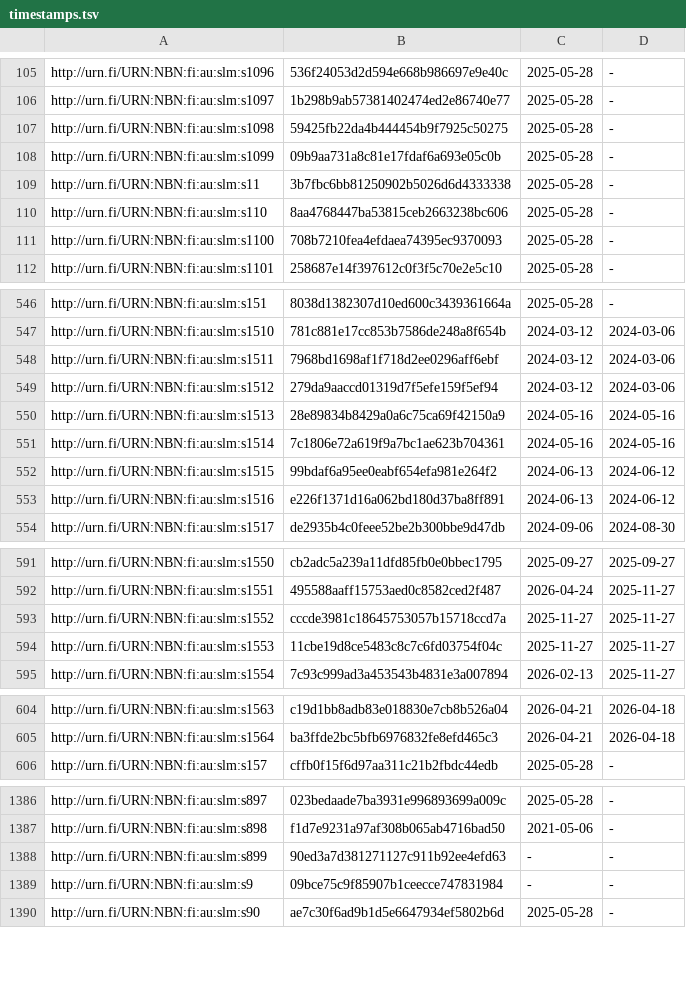
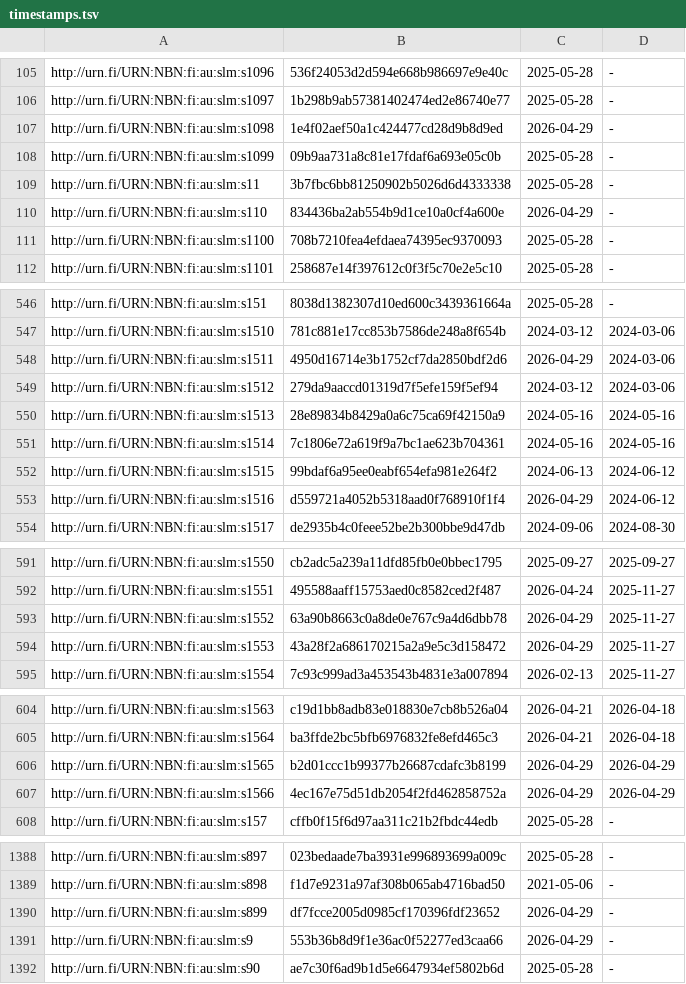
Before and after one commit to NatLibFi/Finto-data, a TSV file: vocabularies/slm/timestamps.tsv, drawn as a sheet; only a part is shown, gaps mark what is left out; the diff covers the shown part only.

```diff
--- a/vocabularies/slm/timestamps.tsv
+++ b/vocabularies/slm/timestamps.tsv
@@ -106,6 +106,6 @@ http://urn.fi/URN:NBN:fi:au:slm:s1096	536f24053d2d594e668b986697e9e40c	2025-05-2
 http://urn.fi/URN:NBN:fi:au:slm:s1097	1b298b9ab57381402474ed2e86740e77	2025-05-28	-
-http://urn.fi/URN:NBN:fi:au:slm:s1098	59425fb22da4b444454b9f7925c50275	2025-05-28	-
+http://urn.fi/URN:NBN:fi:au:slm:s1098	1e4f02aef50a1c424477cd28d9b8d9ed	2026-04-29	-
 http://urn.fi/URN:NBN:fi:au:slm:s1099	09b9aa731a8c81e17fdaf6a693e05c0b	2025-05-28	-
 http://urn.fi/URN:NBN:fi:au:slm:s11	3b7fbc6bb81250902b5026d6d4333338	2025-05-28	-
-http://urn.fi/URN:NBN:fi:au:slm:s110	8aa4768447ba53815ceb2663238bc606	2025-05-28	-
+http://urn.fi/URN:NBN:fi:au:slm:s110	834436ba2ab554b9d1ce10a0cf4a600e	2026-04-29	-
 http://urn.fi/URN:NBN:fi:au:slm:s1100	708b7210fea4efdaea74395ec9370093	2025-05-28	-
@@ -547,3 +547,3 @@ http://urn.fi/URN:NBN:fi:au:slm:s151	8038d1382307d10ed600c3439361664a	2025-05-28
 http://urn.fi/URN:NBN:fi:au:slm:s1510	781c881e17cc853b7586de248a8f654b	2024-03-12	2024-03-06
-http://urn.fi/URN:NBN:fi:au:slm:s1511	7968bd1698af1f718d2ee0296aff6ebf	2024-03-12	2024-03-06
+http://urn.fi/URN:NBN:fi:au:slm:s1511	4950d16714e3b1752cf7da2850bdf2d6	2026-04-29	2024-03-06
 http://urn.fi/URN:NBN:fi:au:slm:s1512	279da9aaccd01319d7f5efe159f5ef94	2024-03-12	2024-03-06
@@ -552,3 +552,3 @@ http://urn.fi/URN:NBN:fi:au:slm:s1514	7c1806e72a619f9a7bc1ae623b704361	2024-05-1
 http://urn.fi/URN:NBN:fi:au:slm:s1515	99bdaf6a95ee0eabf654efa981e264f2	2024-06-13	2024-06-12
-http://urn.fi/URN:NBN:fi:au:slm:s1516	e226f1371d16a062bd180d37ba8ff891	2024-06-13	2024-06-12
+http://urn.fi/URN:NBN:fi:au:slm:s1516	d559721a4052b5318aad0f768910f1f4	2026-04-29	2024-06-12
 http://urn.fi/URN:NBN:fi:au:slm:s1517	de2935b4c0feee52be2b300bbe9d47db	2024-09-06	2024-08-30
@@ -592,4 +592,4 @@ http://urn.fi/URN:NBN:fi:au:slm:s1550	cb2adc5a239a11dfd85fb0e0bbec1795	2025-09-2
 http://urn.fi/URN:NBN:fi:au:slm:s1551	495588aaff15753aed0c8582ced2f487	2026-04-24	2025-11-27
-http://urn.fi/URN:NBN:fi:au:slm:s1552	cccde3981c18645753057b15718ccd7a	2025-11-27	2025-11-27
-http://urn.fi/URN:NBN:fi:au:slm:s1553	11cbe19d8ce5483c8c7c6fd03754f04c	2025-11-27	2025-11-27
+http://urn.fi/URN:NBN:fi:au:slm:s1552	63a90b8663c0a8de0e767c9a4d6dbb78	2026-04-29	2025-11-27
+http://urn.fi/URN:NBN:fi:au:slm:s1553	43a28f2a686170215a2a9e5c3d158472	2026-04-29	2025-11-27
 http://urn.fi/URN:NBN:fi:au:slm:s1554	7c93c999ad3a453543b4831e3a007894	2026-02-13	2025-11-27
@@ -605,2 +605,4 @@ http://urn.fi/URN:NBN:fi:au:slm:s1563	c19d1bb8adb83e018830e7cb8b526a04	2026-04-2
 http://urn.fi/URN:NBN:fi:au:slm:s1564	ba3ffde2bc5bfb6976832fe8efd465c3	2026-04-21	2026-04-18
+http://urn.fi/URN:NBN:fi:au:slm:s1565	b2d01ccc1b99377b26687cdafc3b8199	2026-04-29	2026-04-29
+http://urn.fi/URN:NBN:fi:au:slm:s1566	4ec167e75d51db2054f2fd462858752a	2026-04-29	2026-04-29
 http://urn.fi/URN:NBN:fi:au:slm:s157	cffb0f15f6d97aa311c21b2fbdc44edb	2025-05-28	-
@@ -1387,4 +1389,4 @@ http://urn.fi/URN:NBN:fi:au:slm:s897	023bedaade7ba3931e996893699a009c	2025-05-28
 http://urn.fi/URN:NBN:fi:au:slm:s898	f1d7e9231a97af308b065ab4716bad50	2021-05-06	-
-http://urn.fi/URN:NBN:fi:au:slm:s899	90ed3a7d381271127c911b92ee4efd63	-	-
-http://urn.fi/URN:NBN:fi:au:slm:s9	09bce75c9f85907b1ceecce747831984	-	-
+http://urn.fi/URN:NBN:fi:au:slm:s899	df7fcce2005d0985cf170396fdf23652	2026-04-29	-
+http://urn.fi/URN:NBN:fi:au:slm:s9	553b36b8d9f1e36ac0f52277ed3caa66	2026-04-29	-
 http://urn.fi/URN:NBN:fi:au:slm:s90	ae7c30f6ad9b1d5e6647934ef5802b6d	2025-05-28	-
```
Also changed, not shown: 66 edited cells elsewhere in this file, vocabularies/slm/puri-mappings.tsv, 3 other files.
